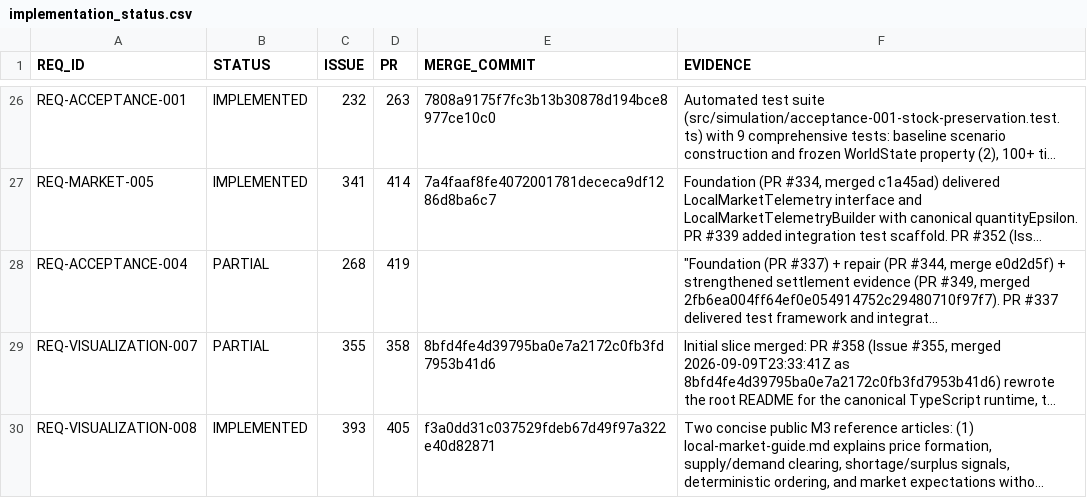
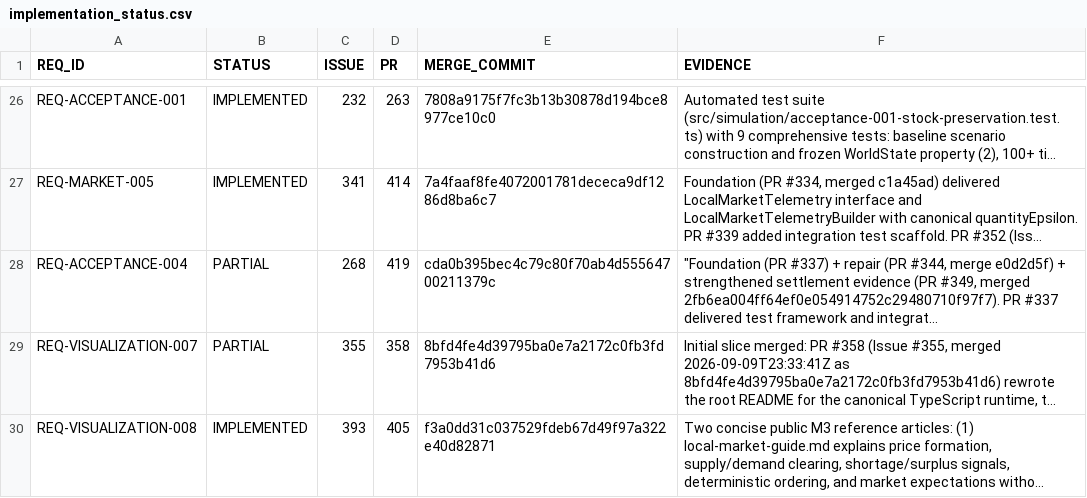
Before and after one commit to drevendev/trade_simulation, a CSV file: docs/spec/implementation_status.csv, drawn as a sheet; only a part is shown, gaps mark what is left out; long unchanged cells end in …; the diff names each change by its address in the sheet, - before the commit and + after, or states it on an @@ line.

```diff
--- a/docs/spec/implementation_status.csv
+++ b/docs/spec/implementation_status.csv
-E28 (MERGE_COMMIT): (empty)
+E28 (MERGE_COMMIT): cda0b395bec4c79c80f70ab4d55564700211379c
```
Also changed, not shown: 1 other file.
